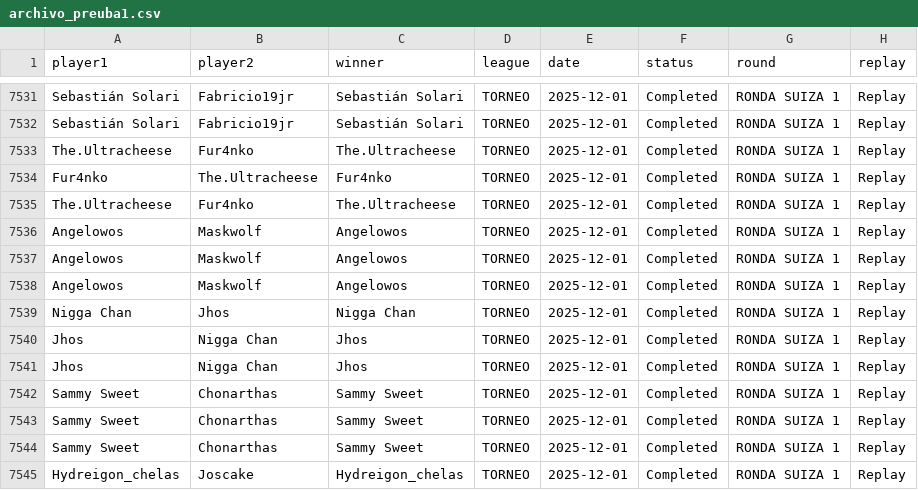
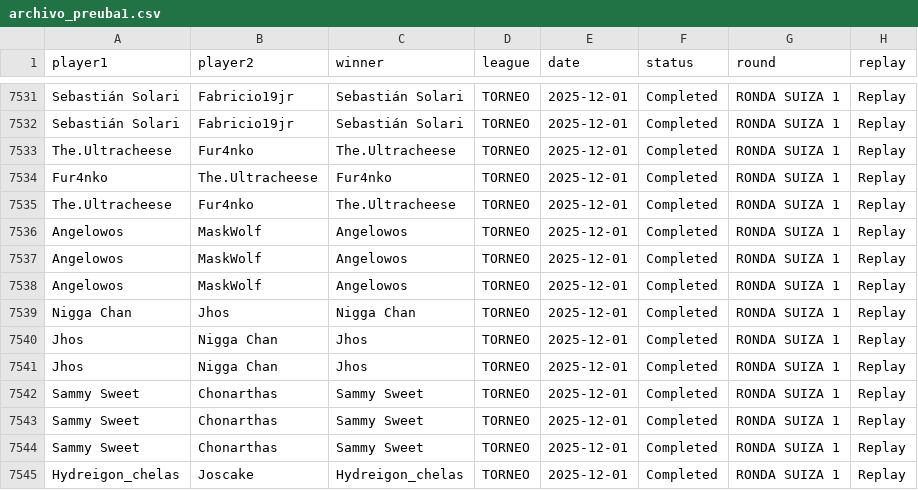
Before and after one commit to carlosacp526/dashboard-torneos-pokemon, a CSV file: archivo_preuba1.csv, drawn as a sheet; only a part is shown, gaps mark what is left out; the diff names each change by its address in the sheet, - before the commit and + after, or states it on an @@ line.

Commit message:
Descripcion del cambio

```diff
--- a/archivo_preuba1.csv
+++ b/archivo_preuba1.csv
-B7536:B7538 (player2): Maskwolf
+B7536:B7538 (player2): MaskWolf
```
